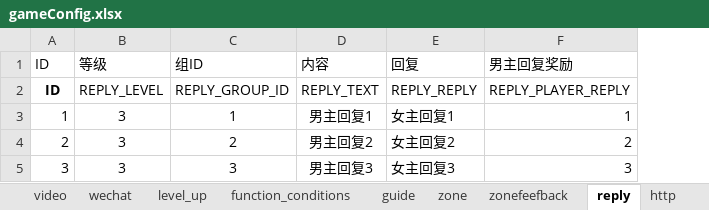
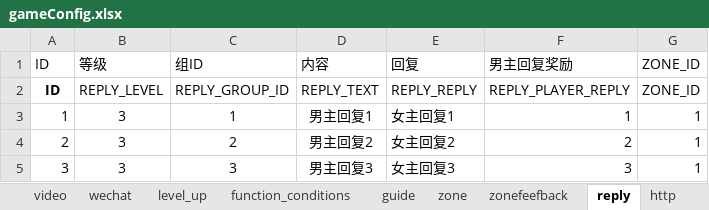
Before and after one commit to chdwb/first, an Excel workbook: tools/data/gameConfig.xlsx, sheet reply, drawn as a sheet; values as stored, in another font and other column widths than the file's, no borders; the diff names each change by its address in the sheet, - before the commit and + after, or states it on an @@ line.

```diff
--- a/tools/data/gameConfig.xlsx (sheet reply)
+++ b/tools/data/gameConfig.xlsx (sheet reply)
+column G, rows 1-5: ZONE_ID | ZONE_ID | 1 | 1 | 1
```
Also changed, not shown: sheet http, 2 other files.
